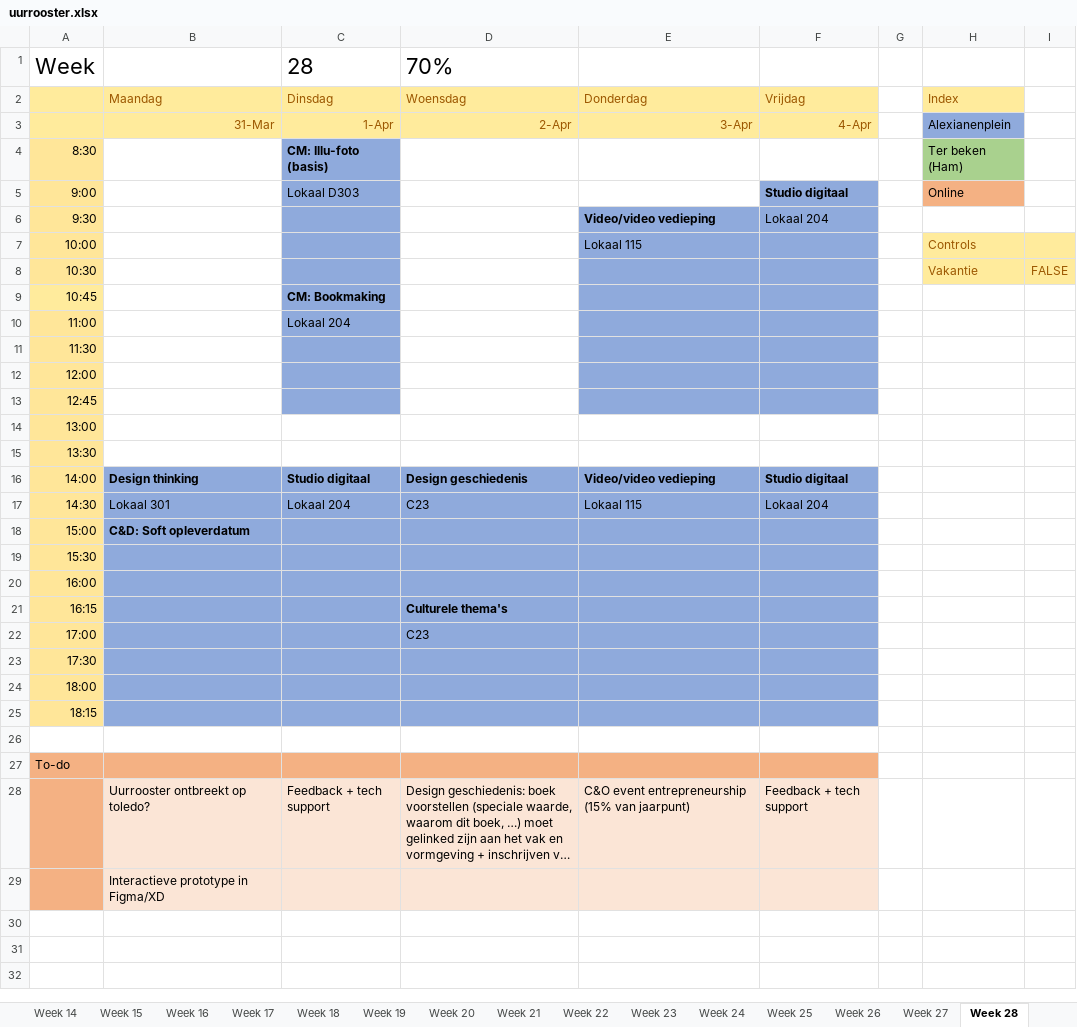
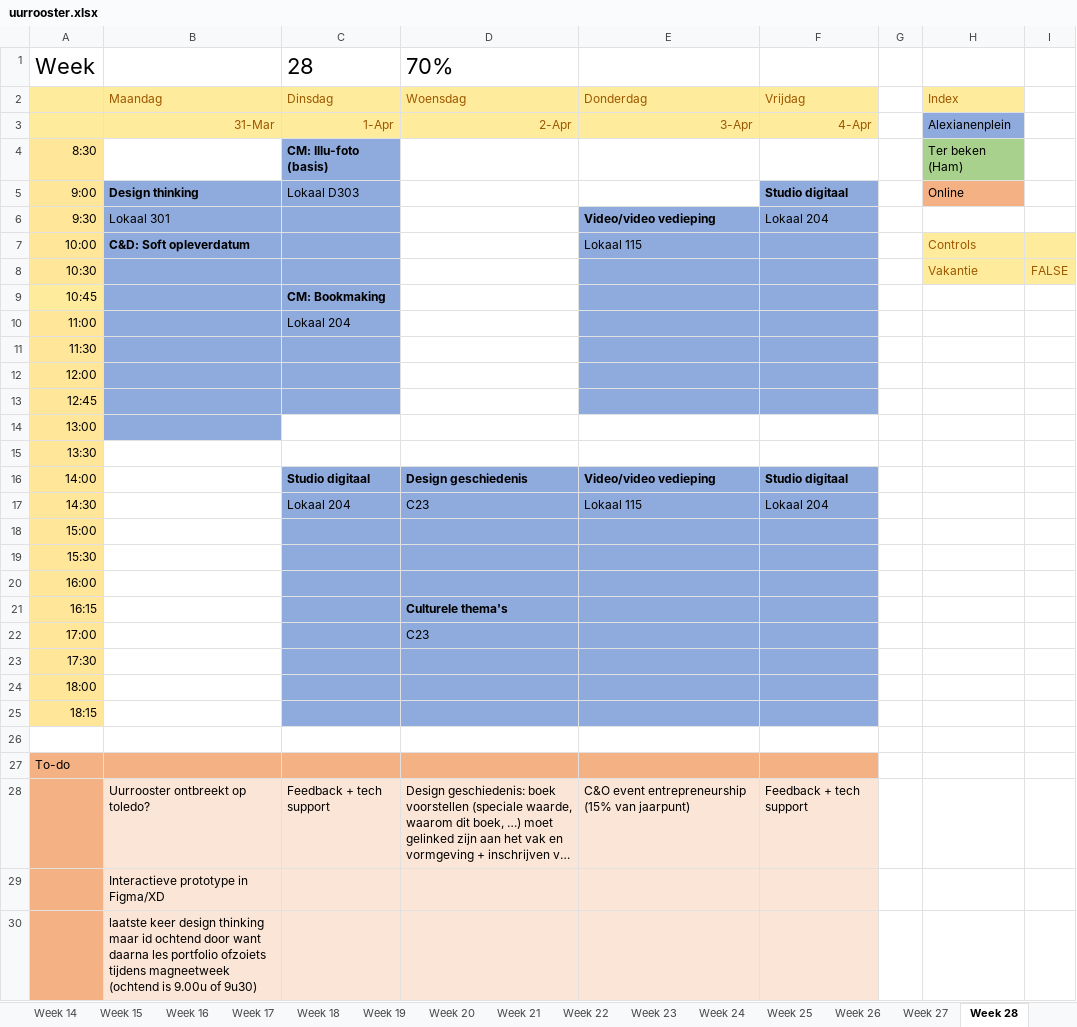
Before and after one commit to ninjahisser/LUCA-2, an Excel workbook: uurrooster.xlsx, sheet Week 28, drawn as a sheet; long unchanged cells end in …; values as stored, in another font and other column widths than the file's, no borders; conditional formats not drawn; the diff names each change by its address in the sheet, - before the commit and + after, or states it on an @@ line.

```diff
--- a/uurrooster.xlsx (sheet Week 28)
+++ b/uurrooster.xlsx (sheet Week 28)
-B5: (empty)
+B5: Design thinking
-B5:B14 fill: none
+B5:B14 fill: #8FAADC
-B6: (empty)
+B6: Lokaal 301
-B7: (empty)
+B7: C&D: Soft opleverdatum
-B16: Design thinking
+B16: (empty)
-B16:B25 fill: #8FAADC
+B16:B25 fill: none
-B17: Lokaal 301
+B17: (empty)
-B18: C&D: Soft opleverdatum
+B18: (empty)
+row 30:  | laatste keer design thinking maar id ochtend door want daarna les portfolio ofzoiets tijdens magneetweek (ochtend is 9.00u of 9u30)
```
Also changed, not shown: sheet Week 26, 7 other files.
